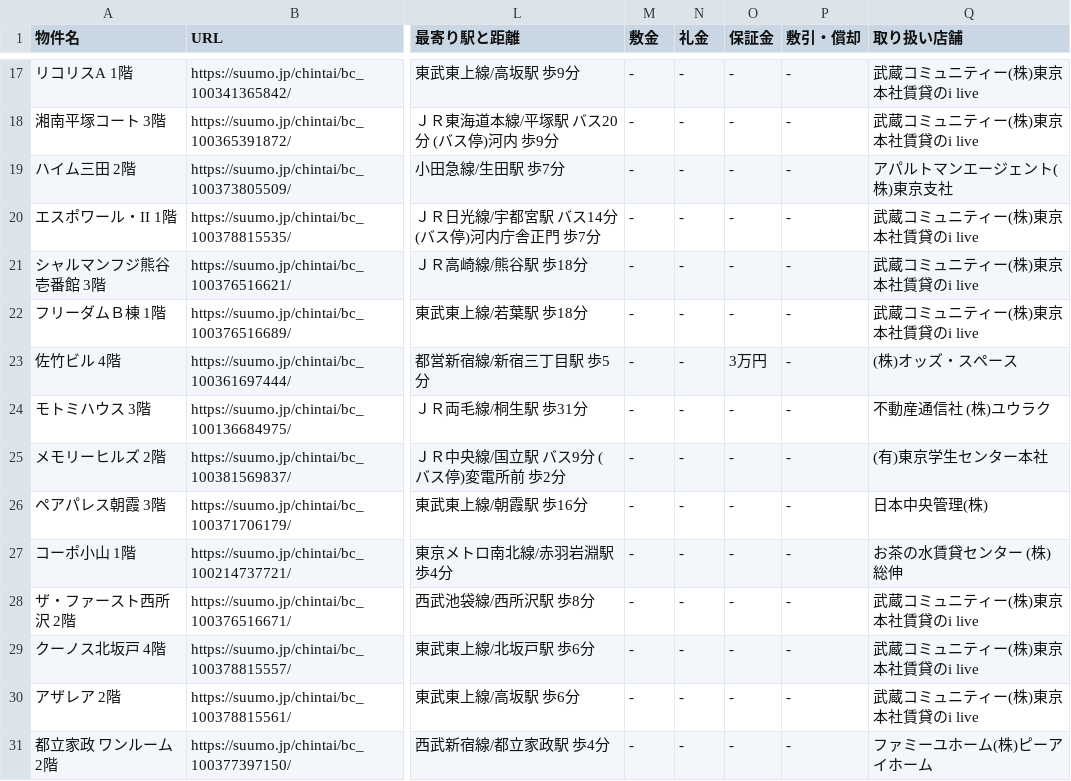
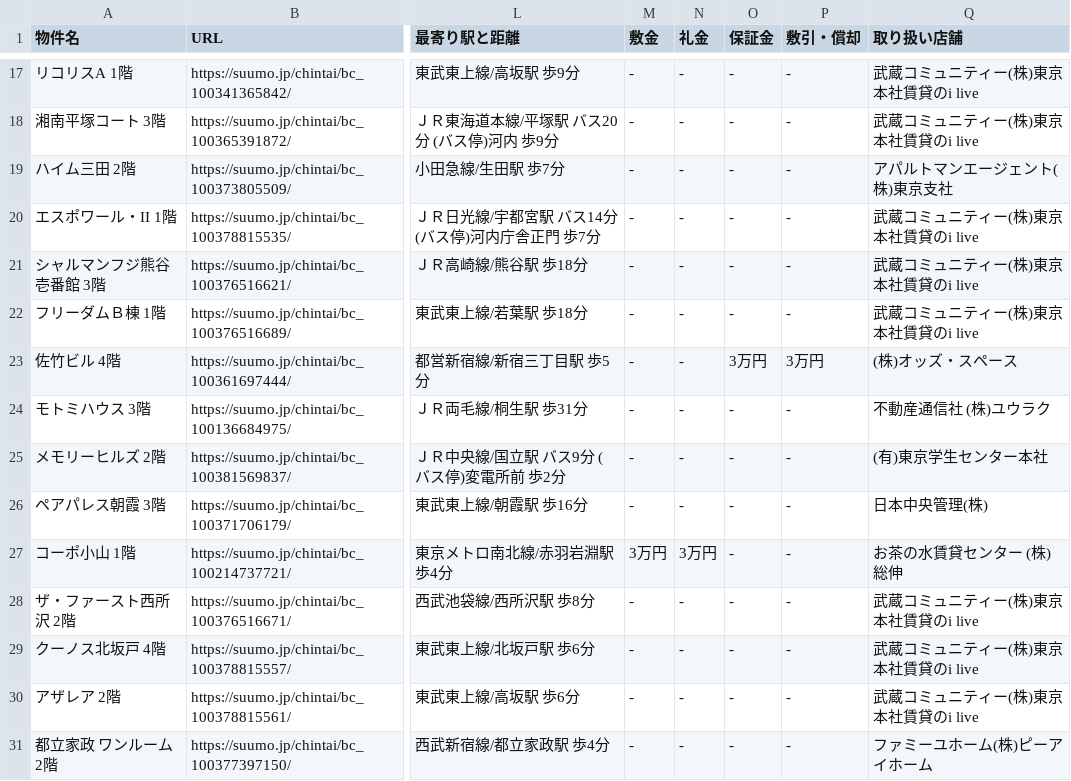
Before and after one commit to jasminetech0/step3chintaiAPP, a CSV file: make_db/chiyoda_page1_all_property.csv, drawn as a sheet; only a part is shown, gaps mark what is left out; the diff names each change by its address in the sheet, - before the commit and + after, or states it on an @@ line.

```diff
--- a/make_db/chiyoda_page1_all_property.csv
+++ b/make_db/chiyoda_page1_all_property.csv
-P23 (敷引・償却): -
+P23 (敷引・償却): 3万円
-M27 (敷金): -
+M27 (敷金): 3万円
-N27 (礼金): -
+N27 (礼金): 3万円
```
Also changed, not shown: 8 other files.
